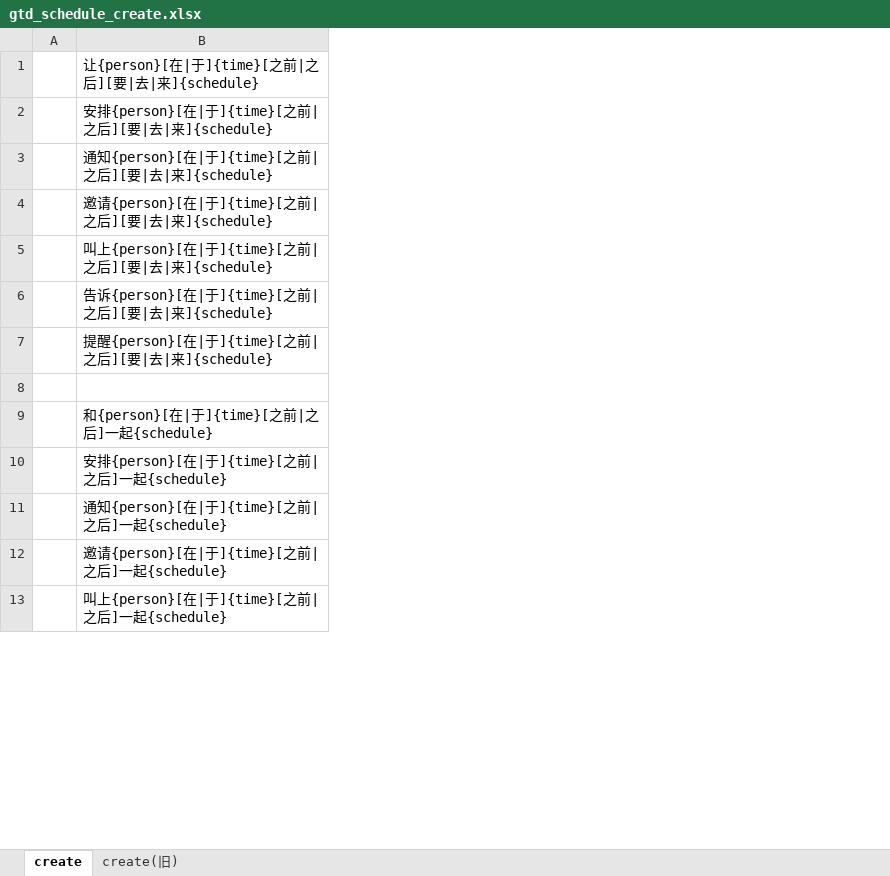
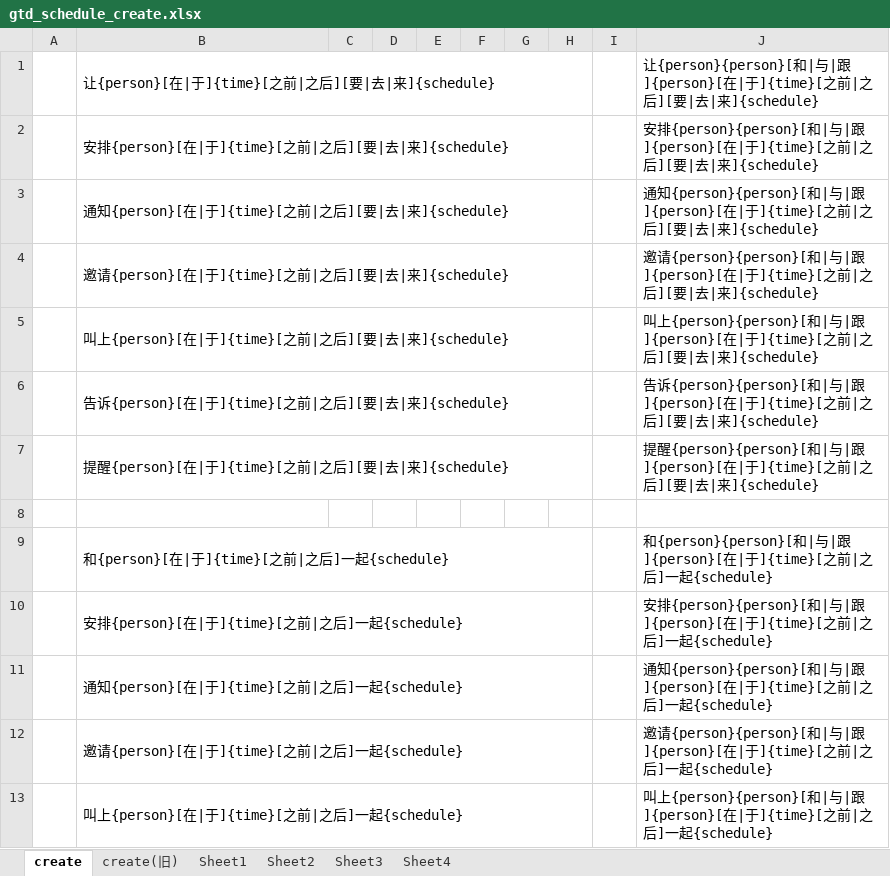
Before and after one commit to XJ-GTD/GTD2, an Excel workbook: A-开发相关文档素材/4.讯飞语音/1.语料素材/gtd_schedule_create.xlsx, sheet create, drawn as a sheet; only a part is shown; values as stored, in another font and other column widths than the file's, no borders; conditional formats not drawn; the diff covers the shown part only; the diff names each change by its address in the sheet, - before the commit and + after, or states it on an @@ line.

```diff
--- a/A-开发相关文档素材/4.讯飞语音/1.语料素材/gtd_schedule_create.xlsx (sheet create)
+++ b/A-开发相关文档素材/4.讯飞语音/1.语料素材/gtd_schedule_create.xlsx (sheet create)
+sheet tab: Sheet1
+sheet tab: Sheet2
+sheet tab: Sheet3
+sheet tab: Sheet4
+column C, empty
+column D, empty
+column E, empty
+column F, empty
+column G, empty
+column H, empty
+column I, empty
+column J, rows 1-13: 让{person}{person}[和|与|跟]{person}[在|于]{time}[之前|之后][要|去|来]{schedule} | 安排{person}{person}[和|与|跟]{person}[在|于]{time}[之前|之后][要|去|来]{schedule} | 通知{person}{person}[和|与|跟]{person}[在|于]{time}[之前|之后][要|去|来]{schedule} | 邀请{person}{person}[和|与|跟]{person}[在|于]{time}[之前|之后][要|去|来]{schedule} | 叫上{person}{person}[和|与|跟]{person}[在|于]{time}[之前|之后][要|去|来]{schedule} | 告诉{person}{person}[和|与|跟]{person}[在|于]{time}[之前|之后][要|去|来]{schedule} | 提醒{person}{person}[和|与|跟]{person}[在|于]{time}[之前|之后][要|去|来]{schedule} |  | 和{person}{person}[和|与|跟]{person}[在|于]{time}[之前|之后]一起{schedule} | 安排{person}{person}[和|与|跟]{person}[在|于]{time}[之前|之后]一起{schedule} | 通知{person}{person}[和|与|跟]{person}[在|于]{time}[之前|之后]一起{schedule} | 邀请{person}{person}[和|与|跟]{person}[在|于]{time}[之前|之后]一起{schedule} | 叫上{person}{person}[和|与|跟]{person}[在|于]{time}[之前|之后]一起{schedule}
+B1:H1 merged
+B2:H2 merged
+B3:H3 merged
+B4:H4 merged
+B5:H5 merged
+B6:H6 merged
+B7:H7 merged
+B9:H9 merged
+B10:H10 merged
+B11:H11 merged
+B12:H12 merged
+B13:H13 merged
```
Also changed, not shown: 166 added rows and merged cells elsewhere in this sheet, A-开发相关文档素材/4.讯飞语音/1.语料素材/gtd_schedule_find.xlsx.
